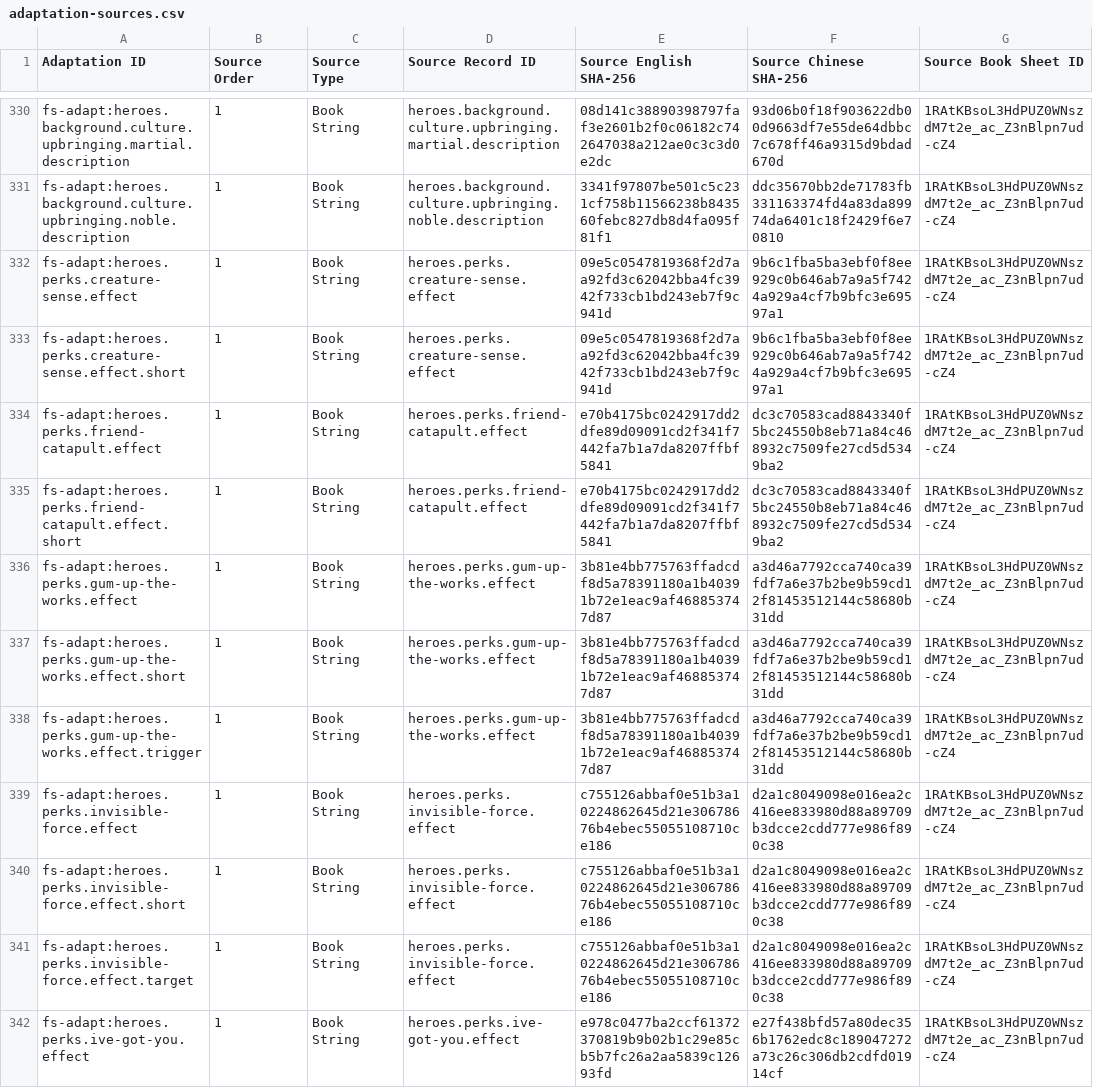
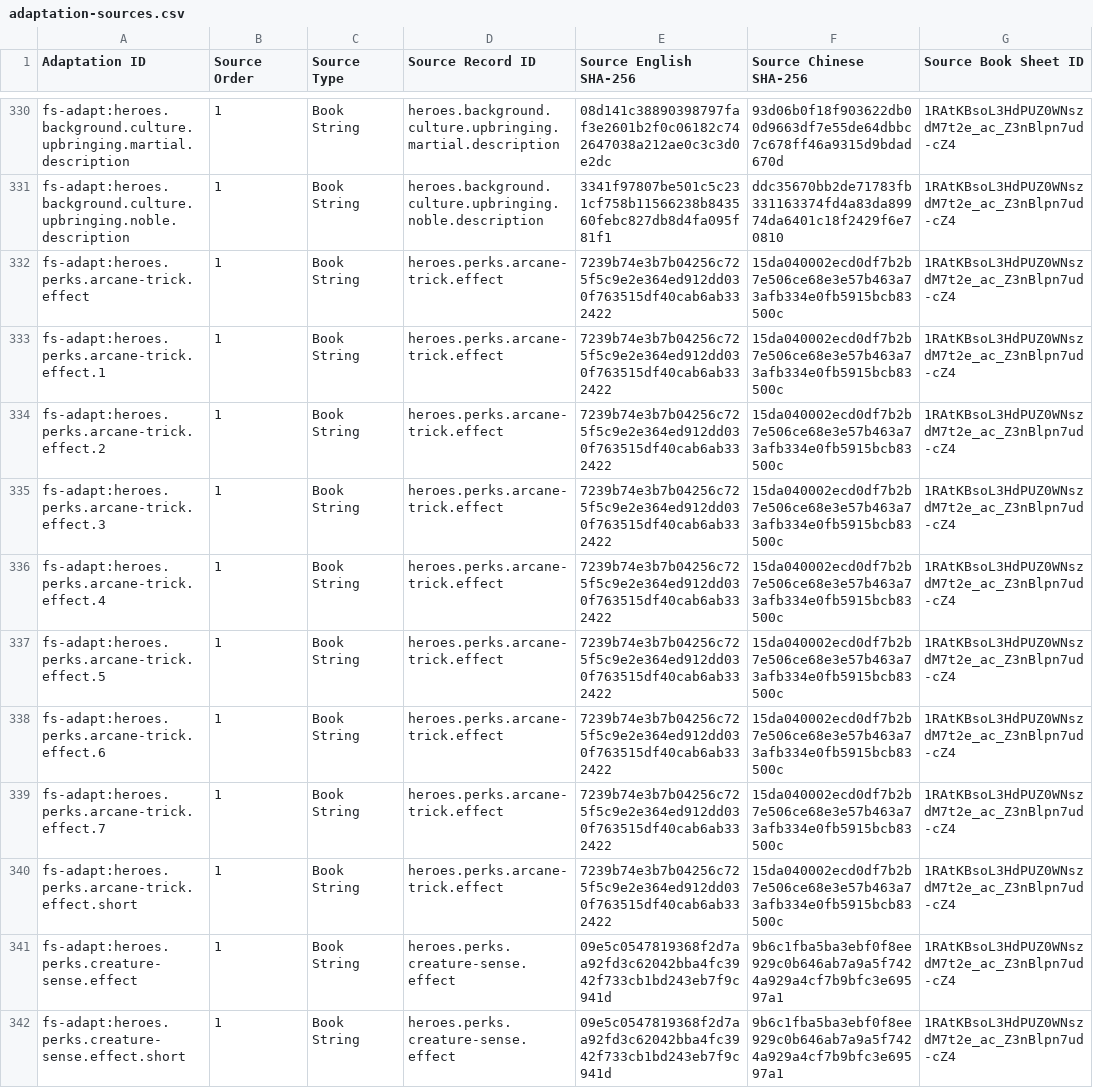
Before and after one commit to boyiad2110/forgesteel-zh-tw, a CSV file: l10n/sheet-snapshot/adaptation-sources.csv, drawn as a sheet; only a part is shown, gaps mark what is left out; the shorter side is filled out with more unchanged rows; the diff covers the shown part only.

```diff
--- a/l10n/sheet-snapshot/adaptation-sources.csv
+++ b/l10n/sheet-snapshot/adaptation-sources.csv
@@ -331,2 +331,11 @@ fs-adapt:heroes.background.culture.upbringing.martial.description,1,Book String,
 fs-adapt:heroes.background.culture.upbringing.noble.description,1,Book String,heroes.background.culture.upbringing.noble.description,3341f97807be501c5c231cf758b11566238b843560febc827db8d4fa095f81f1,ddc35670bb2de71783fb331163374fd4a83da89974da6401c18f2429f6e70810,1RAtKBsoL3HdPUZ0WNszdM7t2e_ac_Z3nBlpn7ud-cZ4
+fs-adapt:heroes.perks.arcane-trick.effect,1,Book String,heroes.perks.arcane-trick.effect,7239b74e3b7b04256c725f5c9e2e364ed912dd030f763515df40cab6ab332422,15da040002ecd0df7b2b7e506ce68e3e57b463a73afb334e0fb5915bcb83500c,1RAtKBsoL3HdPUZ0WNszdM7t2e_ac_Z3nBlpn7ud-cZ4
+fs-adapt:heroes.perks.arcane-trick.effect.1,1,Book String,heroes.perks.arcane-trick.effect,7239b74e3b7b04256c725f5c9e2e364ed912dd030f763515df40cab6ab332422,15da040002ecd0df7b2b7e506ce68e3e57b463a73afb334e0fb5915bcb83500c,1RAtKBsoL3HdPUZ0WNszdM7t2e_ac_Z3nBlpn7ud-cZ4
+fs-adapt:heroes.perks.arcane-trick.effect.2,1,Book String,heroes.perks.arcane-trick.effect,7239b74e3b7b04256c725f5c9e2e364ed912dd030f763515df40cab6ab332422,15da040002ecd0df7b2b7e506ce68e3e57b463a73afb334e0fb5915bcb83500c,1RAtKBsoL3HdPUZ0WNszdM7t2e_ac_Z3nBlpn7ud-cZ4
+fs-adapt:heroes.perks.arcane-trick.effect.3,1,Book String,heroes.perks.arcane-trick.effect,7239b74e3b7b04256c725f5c9e2e364ed912dd030f763515df40cab6ab332422,15da040002ecd0df7b2b7e506ce68e3e57b463a73afb334e0fb5915bcb83500c,1RAtKBsoL3HdPUZ0WNszdM7t2e_ac_Z3nBlpn7ud-cZ4
+fs-adapt:heroes.perks.arcane-trick.effect.4,1,Book String,heroes.perks.arcane-trick.effect,7239b74e3b7b04256c725f5c9e2e364ed912dd030f763515df40cab6ab332422,15da040002ecd0df7b2b7e506ce68e3e57b463a73afb334e0fb5915bcb83500c,1RAtKBsoL3HdPUZ0WNszdM7t2e_ac_Z3nBlpn7ud-cZ4
+fs-adapt:heroes.perks.arcane-trick.effect.5,1,Book String,heroes.perks.arcane-trick.effect,7239b74e3b7b04256c725f5c9e2e364ed912dd030f763515df40cab6ab332422,15da040002ecd0df7b2b7e506ce68e3e57b463a73afb334e0fb5915bcb83500c,1RAtKBsoL3HdPUZ0WNszdM7t2e_ac_Z3nBlpn7ud-cZ4
+fs-adapt:heroes.perks.arcane-trick.effect.6,1,Book String,heroes.perks.arcane-trick.effect,7239b74e3b7b04256c725f5c9e2e364ed912dd030f763515df40cab6ab332422,15da040002ecd0df7b2b7e506ce68e3e57b463a73afb334e0fb5915bcb83500c,1RAtKBsoL3HdPUZ0WNszdM7t2e_ac_Z3nBlpn7ud-cZ4
+fs-adapt:heroes.perks.arcane-trick.effect.7,1,Book String,heroes.perks.arcane-trick.effect,7239b74e3b7b04256c725f5c9e2e364ed912dd030f763515df40cab6ab332422,15da040002ecd0df7b2b7e506ce68e3e57b463a73afb334e0fb5915bcb83500c,1RAtKBsoL3HdPUZ0WNszdM7t2e_ac_Z3nBlpn7ud-cZ4
+fs-adapt:heroes.perks.arcane-trick.effect.short,1,Book String,heroes.perks.arcane-trick.effect,7239b74e3b7b04256c725f5c9e2e364ed912dd030f763515df40cab6ab332422,15da040002ecd0df7b2b7e506ce68e3e57b463a73afb334e0fb5915bcb83500c,1RAtKBsoL3HdPUZ0WNszdM7t2e_ac_Z3nBlpn7ud-cZ4
 fs-adapt:heroes.perks.creature-sense.effect,1,Book String,heroes.perks.creature-sense.effect,09e5c0547819368f2d7aa92fd3c62042bba4fc3942f733cb1bd243eb7f9c941d,9b6c1fba5ba3ebf0f8ee929c0b646ab7a9a5f7424a929a4cf7b9bfc3e69597a1,1RAtKBsoL3HdPUZ0WNszdM7t2e_ac_Z3nBlpn7ud-cZ4
```
Also changed, not shown: 6 added rows elsewhere in this file, l10n/sheet-snapshot/strings.csv, l10n/sheet-snapshot/ui.csv, 26 other files.
